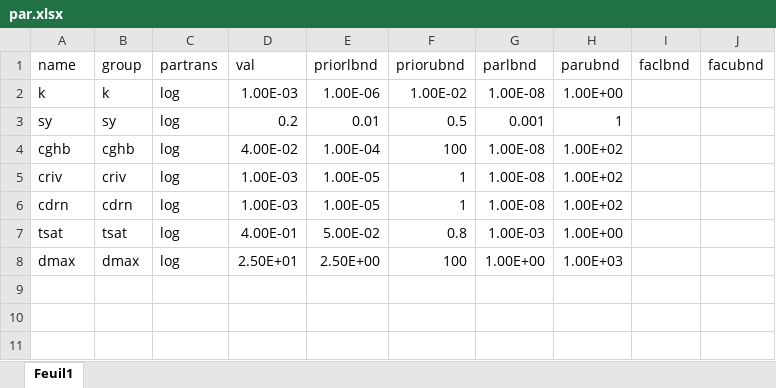
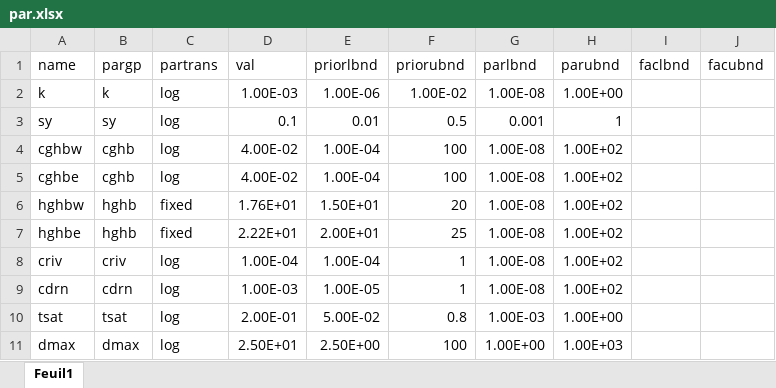
Before and after one commit to apryet/sescousse, an Excel workbook: data/par.xlsx, sheet Feuil1, drawn as a sheet; values as stored, in another font and other column widths than the file's, no borders; addresses are those after the commit; the diff names each change by its address in the sheet, - before the commit and + after, or states it on an @@ line.

```diff
--- a/data/par.xlsx (sheet Feuil1)
+++ b/data/par.xlsx (sheet Feuil1)
-B1: group
+B1: pargp
-D3 (val): 0.2
+D3 (val): 0.1
-A4 (name): cghb
+A4 (name): cghbw
+row 5: cghbe | cghb | log | 4.00E-02 | 1.00E-04 | 100 | 1.00E-08 | 1.00E+02
+row 6: hghbw | hghb | fixed | 1.76E+01 | 1.50E+01 | 20 | 1.00E-08 | 1.00E+02
+row 7: hghbe | hghb | fixed | 2.22E+01 | 2.00E+01 | 25 | 1.00E-08 | 1.00E+02
-D8 (val): 1.00E-03
+D8 (val): 1.00E-04
-E8 (priorlbnd): 1.00E-05
+E8 (priorlbnd): 1.00E-04
-D10 (val): 4.00E-01
+D10 (val): 2.00E-01
```
Also changed, not shown: formulas that keep their value, 43 other files.
